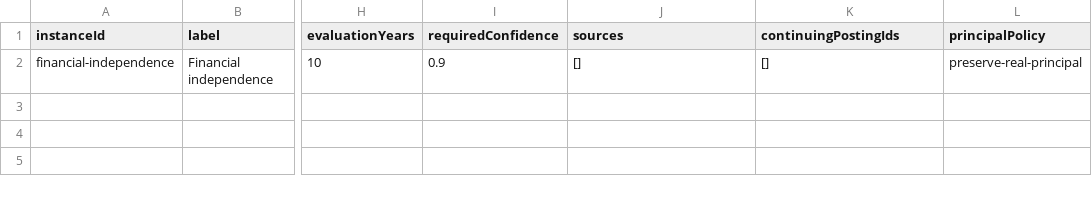
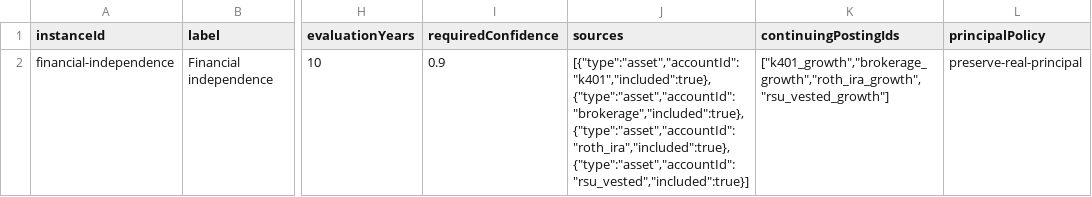
Before and after one commit to SimHoZebs/net-worth-estimator, a CSV file: public/configs/behavior/financial-independence.csv, drawn as a sheet; only a part is shown, gaps mark what is left out; the diff names each change by its address in the sheet, - before the commit and + after, or states it on an @@ line.

Commit message:
improve financial independence editing

```diff
--- a/public/configs/behavior/financial-independence.csv
+++ b/public/configs/behavior/financial-independence.csv
-J2 (sources): []
+J2 (sources): [{"type":"asset","accountId":"k401","included":true},{"type":"asset","accountId":"brokerage","included":true},{"type":"asset","accountId":"roth_ira","included":true},{"type":"asset","accountId":"rsu_vested","included":true}]
-K2 (continuingPostingIds): []
+K2 (continuingPostingIds): ["k401_growth","brokerage_growth","roth_ira_growth","rsu_vested_growth"]
```
Also changed, not shown: 18 other files.
